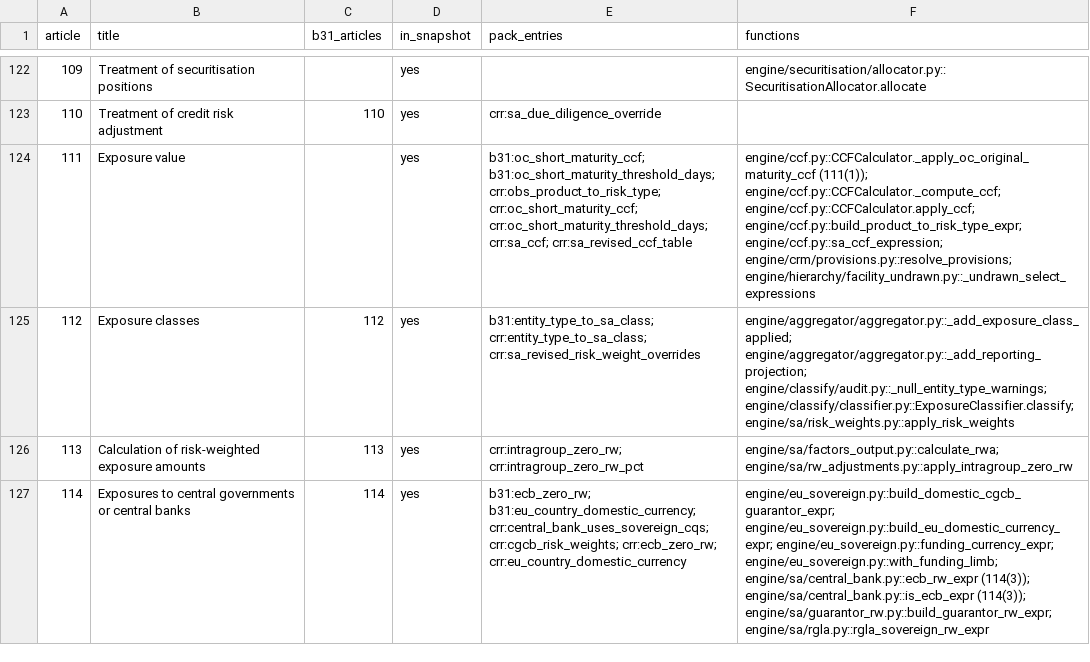
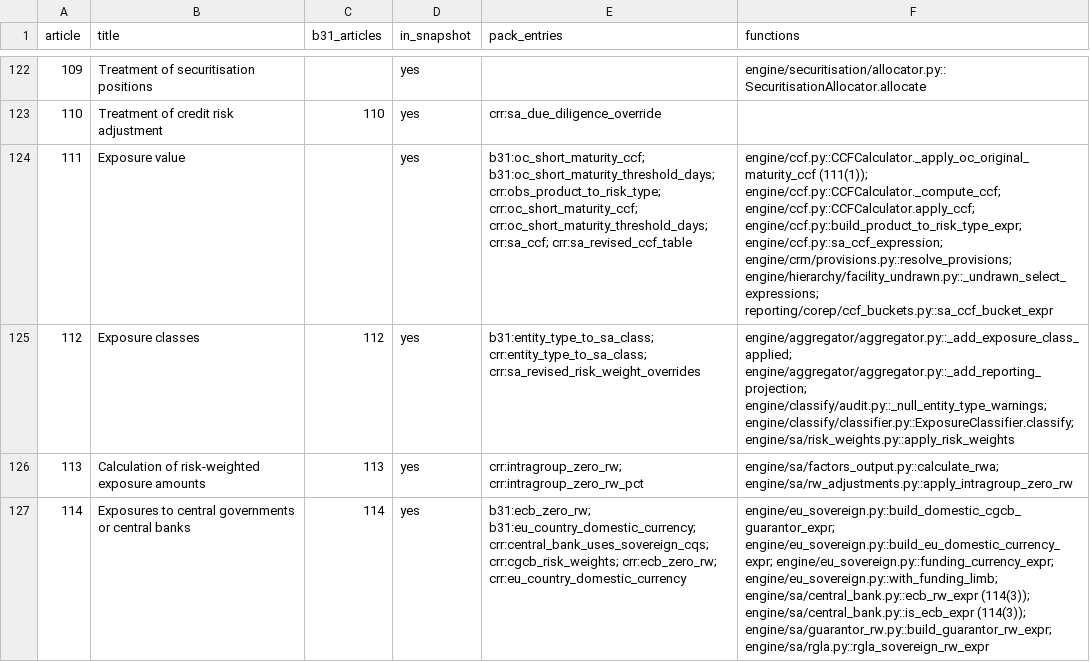
Before and after one commit to OpenAfterHours/rwa_calculator, a CSV file: .agents/skills/regulation-text/index/crr.csv, drawn as a sheet; only a part is shown, gaps mark what is left out; the diff covers the shown part only; the diff names each change by its address in the sheet, - before the commit and + after, or states it on an @@ line.

```diff
--- a/.agents/skills/regulation-text/index/crr.csv
+++ b/.agents/skills/regulation-text/index/crr.csv
-F124 (functions): …engine/ccf.py::sa_ccf_expression; engine/crm/provisions.py::resolve_provisions; engine/hierarchy/facility_undrawn.py::_undrawn_select_expressions
+F124 (functions): …engine/ccf.py::sa_ccf_expression; engine/crm/provisions.py::resolve_provisions; engine/hierarchy/facility_undrawn.py::_undrawn_select_expressions; reporting/corep/ccf_buckets.py::sa_ccf_bucket_expr
```
Also changed, not shown: 1 edited cell elsewhere in this file, .agents/skills/regulation-text/index/b31.csv, .claude/skills/regulation-text/index/b31.csv, 13 other files.
